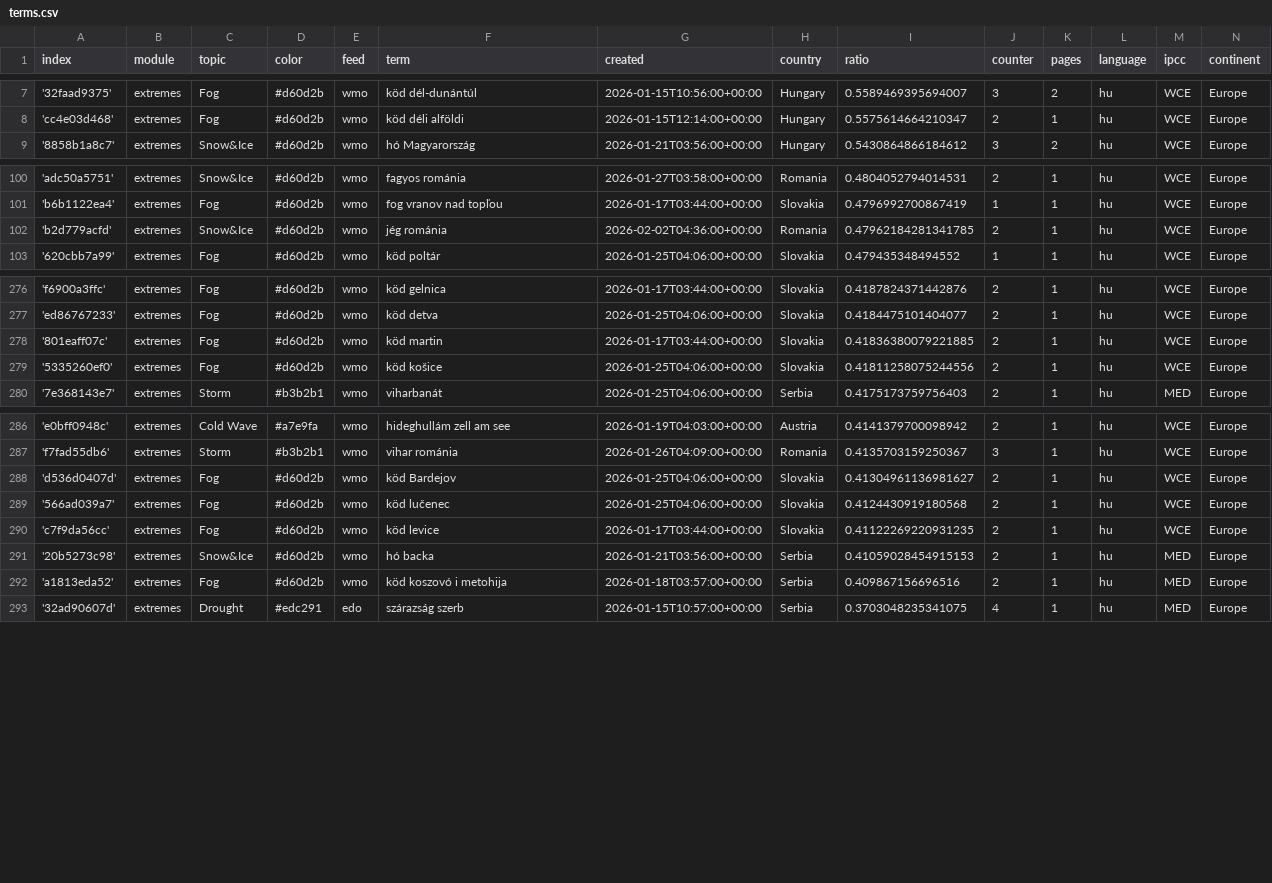
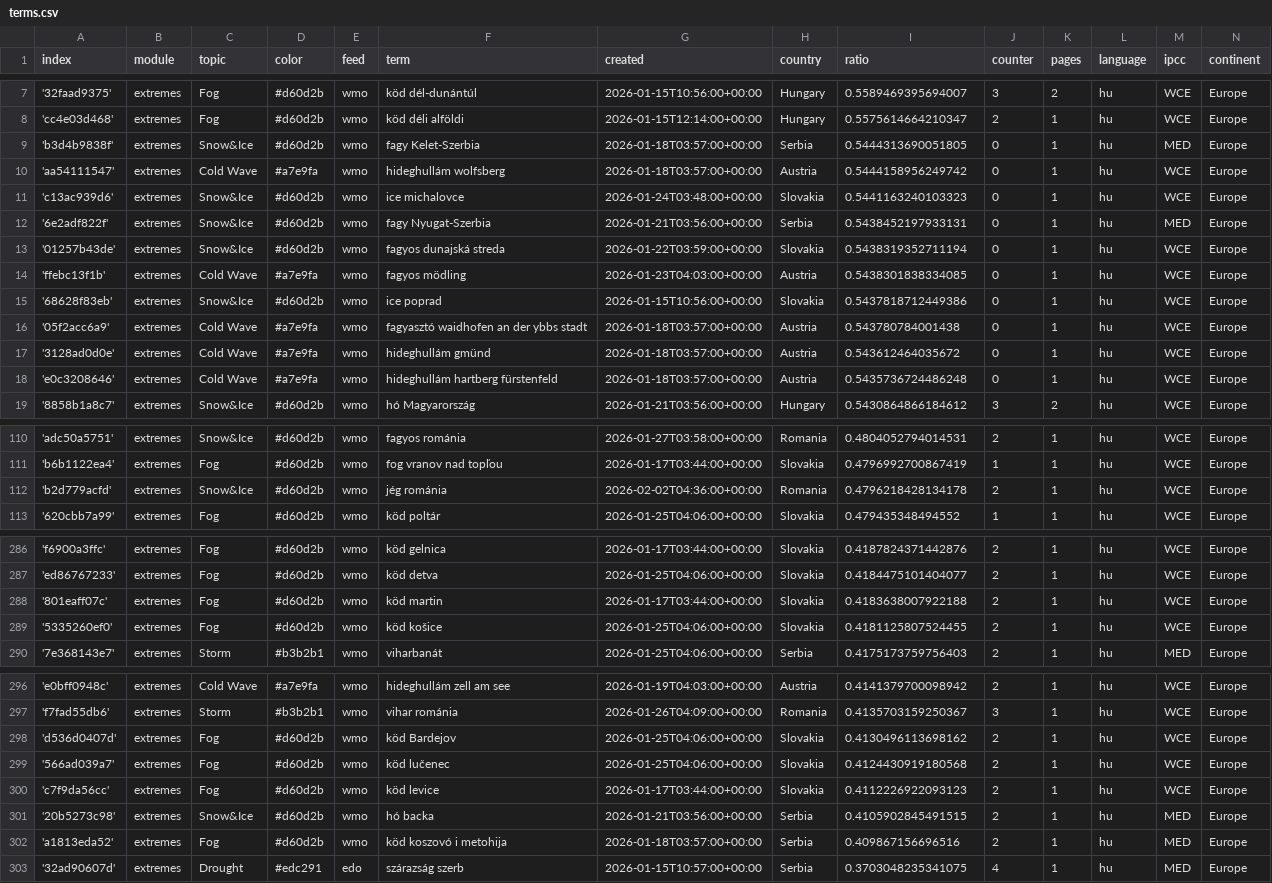
Before and after one commit to jens-news/hungarianExtremes, a CSV file: terms.csv, drawn as a sheet; only a part is shown, gaps mark what is left out; the diff covers the shown part only.

Commit message:
Commit from GitHub Actions (import:0.0)

```diff
--- a/terms.csv
+++ b/terms.csv
@@ -8,2 +8,12 @@ index,module,topic,color,feed,term,created,country,ratio,counter,pages,language,
 'cc4e03d468',extremes,Fog,#d60d2b,wmo,köd déli alföldi,2026-01-15T12:14:00+00:00,Hungary,0.5575614664210347,2,1,hu,WCE,Europe
+'b3d4b9838f',extremes,Snow&Ice,#d60d2b,wmo,fagy Kelet-Szerbia,2026-01-18T03:57:00+00:00,Serbia,0.5444313690051805,0,1,hu,MED,Europe
+'aa54111547',extremes,Cold Wave,#a7e9fa,wmo,hideghullám wolfsberg,2026-01-18T03:57:00+00:00,Austria,0.5444158956249742,0,1,hu,WCE,Europe
+'c13ac939d6',extremes,Snow&Ice,#d60d2b,wmo,ice michalovce,2026-01-24T03:48:00+00:00,Slovakia,0.5441163240103323,0,1,hu,WCE,Europe
+'6e2adf822f',extremes,Snow&Ice,#d60d2b,wmo,fagy Nyugat-Szerbia,2026-01-21T03:56:00+00:00,Serbia,0.5438452197933131,0,1,hu,MED,Europe
+'01257b43de',extremes,Snow&Ice,#d60d2b,wmo,fagyos dunajská streda,2026-01-22T03:59:00+00:00,Slovakia,0.5438319352711194,0,1,hu,WCE,Europe
+'ffebc13f1b',extremes,Cold Wave,#a7e9fa,wmo,fagyos mödling,2026-01-23T04:03:00+00:00,Austria,0.5438301838334085,0,1,hu,WCE,Europe
+'68628f83eb',extremes,Snow&Ice,#d60d2b,wmo,ice poprad,2026-01-15T10:56:00+00:00,Slovakia,0.5437818712449386,0,1,hu,WCE,Europe
+'05f2acc6a9',extremes,Cold Wave,#a7e9fa,wmo,fagyasztó waidhofen an der ybbs stadt,2026-01-18T03:57:00+00:00,Austria,0.543780784001438,0,1,hu,WCE,Europe
+'3128ad0d0e',extremes,Cold Wave,#a7e9fa,wmo,hideghullám gmünd,2026-01-18T03:57:00+00:00,Austria,0.543612464035672,0,1,hu,WCE,Europe
+'e0c3208646',extremes,Cold Wave,#a7e9fa,wmo,hideghullám hartberg fürstenfeld,2026-01-18T03:57:00+00:00,Austria,0.5435736724486248,0,1,hu,WCE,Europe
 '8858b1a8c7',extremes,Snow&Ice,#d60d2b,wmo,hó Magyarország,2026-01-21T03:56:00+00:00,Hungary,0.5430864866184612,3,2,hu,WCE,Europe
@@ -101,3 +111,3 @@ index,module,topic,color,feed,term,created,country,ratio,counter,pages,language,
 'b6b1122ea4',extremes,Fog,#d60d2b,wmo,fog vranov nad topľou,2026-01-17T03:44:00+00:00,Slovakia,0.4796992700867419,1,1,hu,WCE,Europe
-'b2d779acfd',extremes,Snow&Ice,#d60d2b,wmo,jég románia,2026-02-02T04:36:00+00:00,Romania,0.47962184281341785,2,1,hu,WCE,Europe
+'b2d779acfd',extremes,Snow&Ice,#d60d2b,wmo,jég románia,2026-02-02T04:36:00+00:00,Romania,0.4796218428134178,2,1,hu,WCE,Europe
 '620cbb7a99',extremes,Fog,#d60d2b,wmo,köd poltár,2026-01-25T04:06:00+00:00,Slovakia,0.479435348494552,1,1,hu,WCE,Europe
@@ -277,4 +287,4 @@ index,module,topic,color,feed,term,created,country,ratio,counter,pages,language,
 'ed86767233',extremes,Fog,#d60d2b,wmo,köd detva,2026-01-25T04:06:00+00:00,Slovakia,0.4184475101404077,2,1,hu,WCE,Europe
-'801eaff07c',extremes,Fog,#d60d2b,wmo,köd martin,2026-01-17T03:44:00+00:00,Slovakia,0.41836380079221885,2,1,hu,WCE,Europe
-'5335260ef0',extremes,Fog,#d60d2b,wmo,köd košice,2026-01-25T04:06:00+00:00,Slovakia,0.41811258075244556,2,1,hu,WCE,Europe
+'801eaff07c',extremes,Fog,#d60d2b,wmo,köd martin,2026-01-17T03:44:00+00:00,Slovakia,0.4183638007922188,2,1,hu,WCE,Europe
+'5335260ef0',extremes,Fog,#d60d2b,wmo,köd košice,2026-01-25T04:06:00+00:00,Slovakia,0.4181125807524455,2,1,hu,WCE,Europe
 '7e368143e7',extremes,Storm,#b3b2b1,wmo,viharbanát,2026-01-25T04:06:00+00:00,Serbia,0.4175173759756403,2,1,hu,MED,Europe
@@ -287,6 +297,6 @@ index,module,topic,color,feed,term,created,country,ratio,counter,pages,language,
 'f7fad55db6',extremes,Storm,#b3b2b1,wmo,vihar románia,2026-01-26T04:09:00+00:00,Romania,0.4135703159250367,3,1,hu,WCE,Europe
-'d536d0407d',extremes,Fog,#d60d2b,wmo,köd Bardejov,2026-01-25T04:06:00+00:00,Slovakia,0.41304961136981627,2,1,hu,WCE,Europe
+'d536d0407d',extremes,Fog,#d60d2b,wmo,köd Bardejov,2026-01-25T04:06:00+00:00,Slovakia,0.4130496113698162,2,1,hu,WCE,Europe
 '566ad039a7',extremes,Fog,#d60d2b,wmo,köd lučenec,2026-01-25T04:06:00+00:00,Slovakia,0.4124430919180568,2,1,hu,WCE,Europe
-'c7f9da56cc',extremes,Fog,#d60d2b,wmo,köd levice,2026-01-17T03:44:00+00:00,Slovakia,0.41122269220931235,2,1,hu,WCE,Europe
-'20b5273c98',extremes,Snow&Ice,#d60d2b,wmo,hó backa,2026-01-21T03:56:00+00:00,Serbia,0.41059028454915153,2,1,hu,MED,Europe
+'c7f9da56cc',extremes,Fog,#d60d2b,wmo,köd levice,2026-01-17T03:44:00+00:00,Slovakia,0.4112226922093123,2,1,hu,WCE,Europe
+'20b5273c98',extremes,Snow&Ice,#d60d2b,wmo,hó backa,2026-01-21T03:56:00+00:00,Serbia,0.4105902845491515,2,1,hu,MED,Europe
 'a1813eda52',extremes,Fog,#d60d2b,wmo,köd koszovó i metohija,2026-01-18T03:57:00+00:00,Serbia,0.409867156696516,2,1,hu,MED,Europe
```
Also changed, not shown: 1 edited cell elsewhere in this file.
